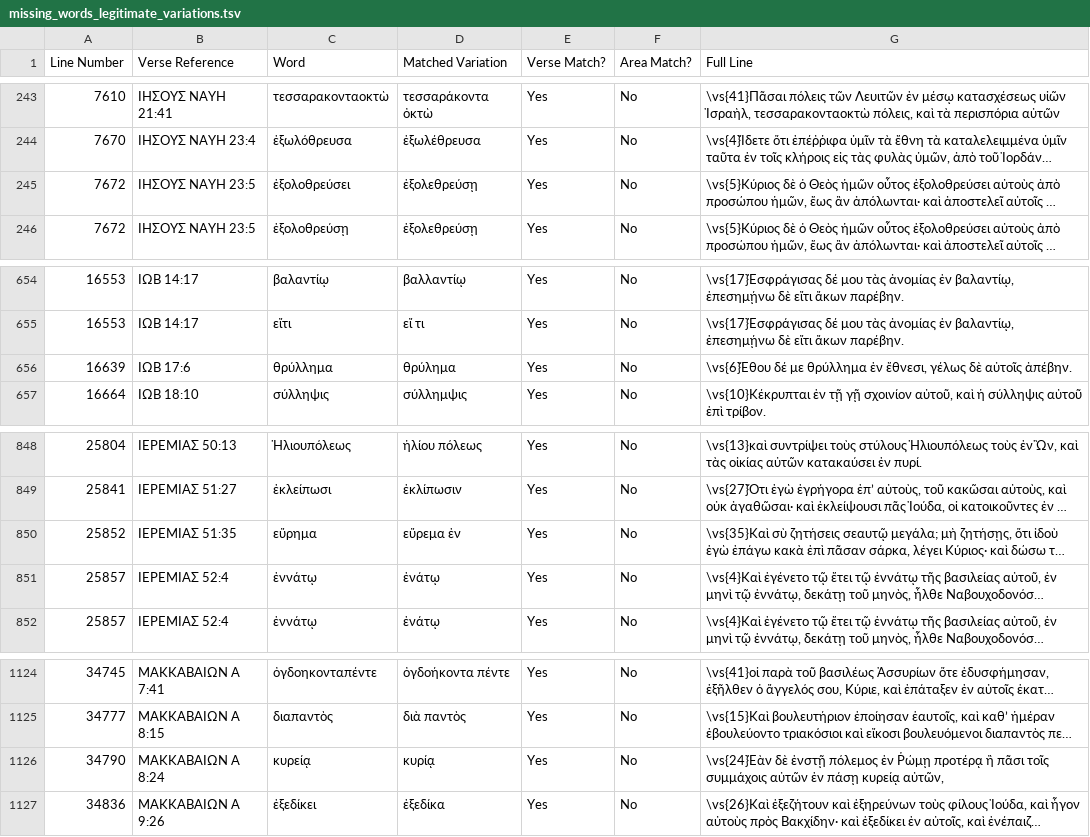
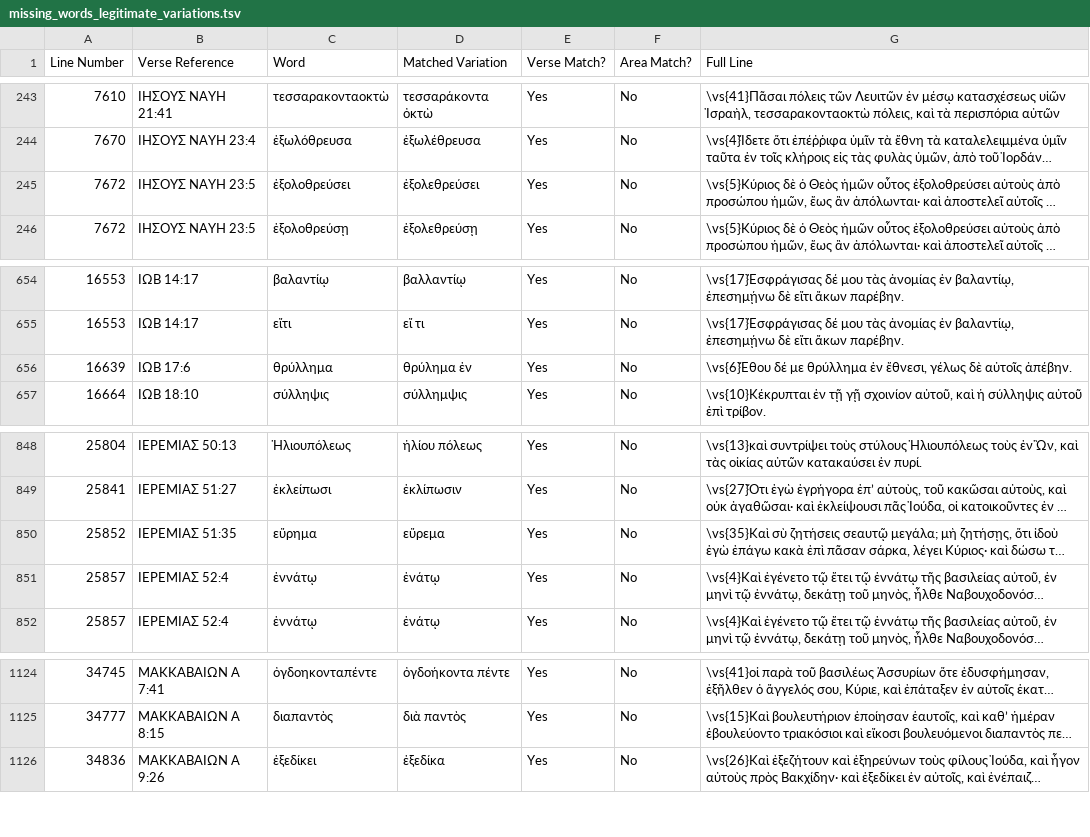
Before and after one commit to jjorloff1/brenton-lxx-error-finder, a TSV file: check_missing_words_for_typos/output/missing_words_legitimate_variations.tsv, drawn as a sheet; only a part is shown, gaps mark what is left out; long unchanged cells end in …; the diff names each change by its address in the sheet, - before the commit and + after, or states it on an @@ line.

```diff
--- a/check_missing_words_for_typos/output/missing_words_legitimate_variations.tsv
+++ b/check_missing_words_for_typos/output/missing_words_legitimate_variations.tsv
-D245 (Matched Variation): ἐξολεθρεύσῃ
+D245 (Matched Variation): ἐξολεθρεύσει
-D656 (Matched Variation): θρύλημα
+D656 (Matched Variation): θρύλημα ἐν
-D850 (Matched Variation): εὕρεμα ἐν
+D850 (Matched Variation): εὕρεμα
-row 1126: 34790 | ΜΑΚΚΑΒΑΙΩΝ Α 8:24 | κυρείᾳ | κυρίᾳ | Yes | No | \vs{24}Ἐὰν δὲ ἐνστῇ πόλεμος ἐν Ῥώμῃ προτέρᾳ ἢ πᾶσι τοῖς συμμάχοις αὐτῶν ἐν πάσῃ κυρείᾳ αὐτῶν,
```
Also changed, not shown: word_corrections.tsv, 6 other files.
